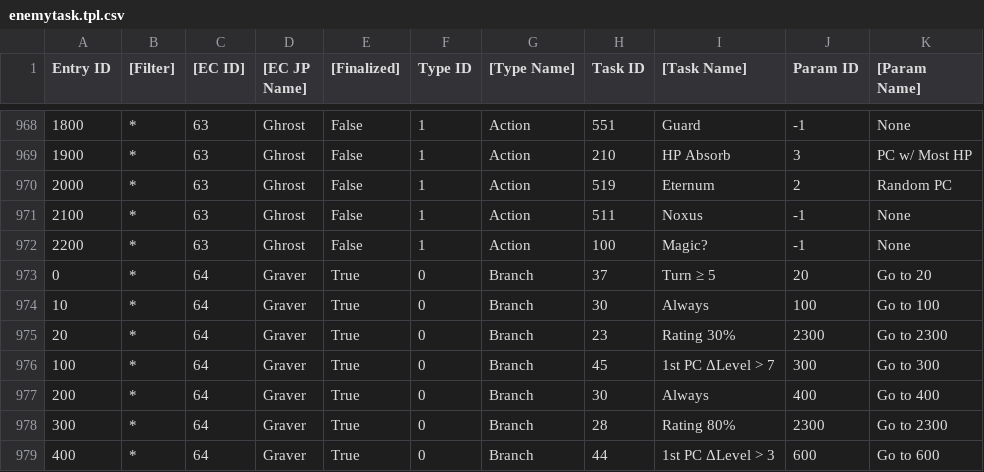
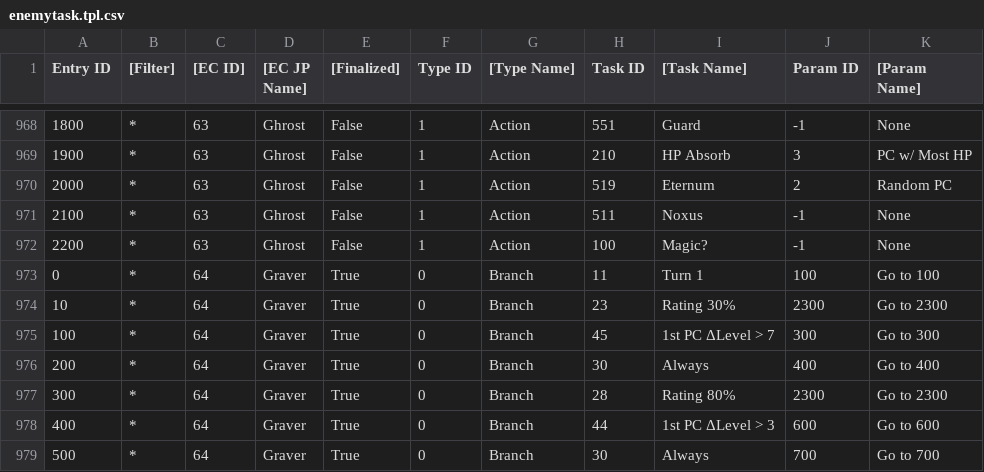
Before and after one commit to Taikocuya/SOALE, a CSV file: dist/enemytask.tpl.csv, drawn as a sheet; only a part is shown, gaps mark what is left out; the shorter side is filled out with more unchanged rows.

```diff
--- a/dist/enemytask.tpl.csv
+++ b/dist/enemytask.tpl.csv
@@ -972,5 +972,4 @@ Entry ID,[Filter],[EC ID],[EC JP Name],[Finalized],Type ID,[Type Name],Task ID,[
 2200,*,63,Ghrost,False,1,Action,100,Magic?,-1,None
-0,*,64,Graver,True,0,Branch,37,Turn ≥ 5,20,Go to 20
-10,*,64,Graver,True,0,Branch,30,Always,100,Go to 100
-20,*,64,Graver,True,0,Branch,23,Rating 30%,2300,Go to 2300
+0,*,64,Graver,True,0,Branch,11,Turn 1,100,Go to 100
+10,*,64,Graver,True,0,Branch,23,Rating 30%,2300,Go to 2300
 100,*,64,Graver,True,0,Branch,45,1st PC ΔLevel > 7,300,Go to 300
```
Also changed, not shown: dist/enemyencounter.tpl.csv, dist/enemysupermove.tpl.csv, 15 other files.
